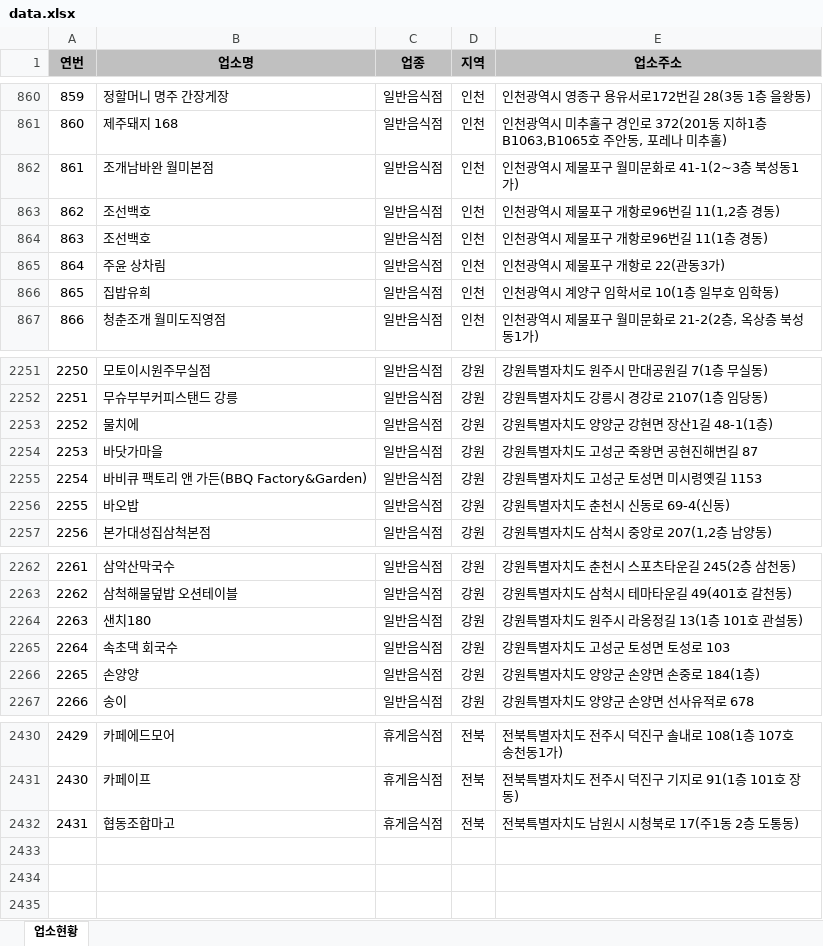
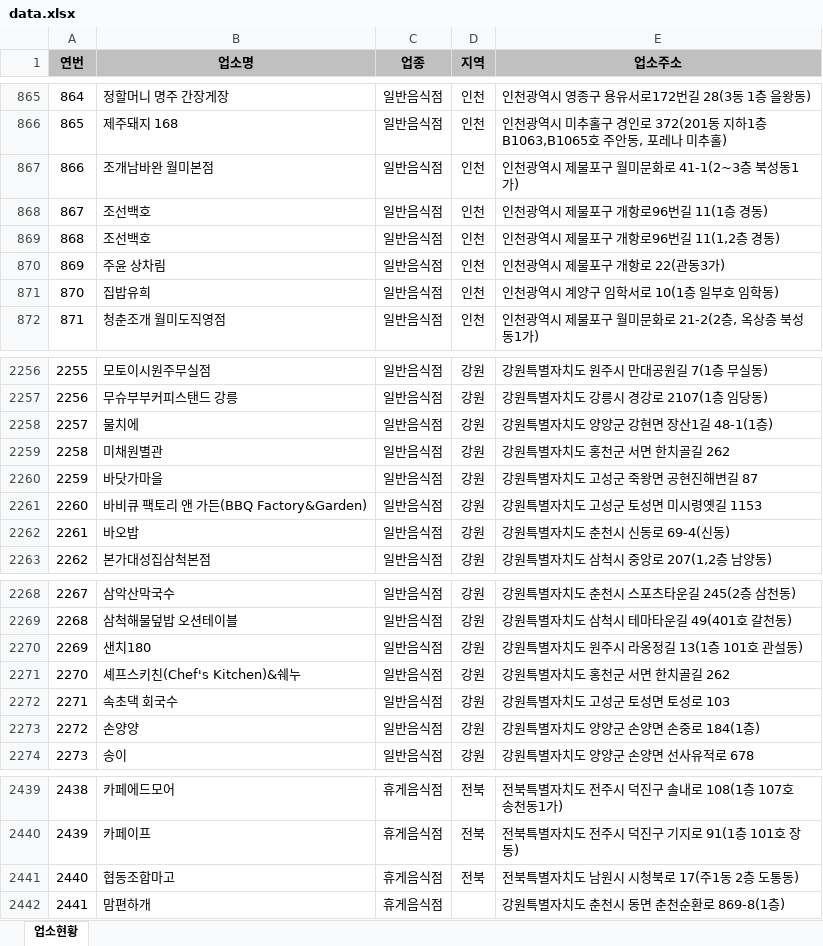
Before and after one commit to mumuabba/mumu_search, an Excel workbook: data.xlsx, sheet 업소현황, drawn as a sheet; only a part is shown, gaps mark what is left out; values as stored, in another font and other column widths than the file's, no borders; the diff covers the shown part only; the diff names each change by its address in the sheet, - before the commit and + after, or states it on an @@ line.

```diff
--- a/data.xlsx (sheet 업소현황)
+++ b/data.xlsx (sheet 업소현황)
@@ column A (연번) renumbered between rows 520 and 2441 @@
@@ row 863 moved to row 869: 868 @@
+row 2259: 2258 | 미채원별관 | 일반음식점 | 강원 | 강원특별자치도 홍천군 서면 한치골길 262
+row 2271: 2270 | 셰프스키친(Chef's Kitchen)&쉐누 | 일반음식점 | 강원 | 강원특별자치도 홍천군 서면 한치골길 262
+row 2442: 2441 | 맘편하개 | 휴게음식점 |  | 강원특별자치도 춘천시 동면 춘천순환로 869-8(1층)
```
Also changed, not shown: 9 added rows and 2 removed rows elsewhere in this sheet, 2 other files.
